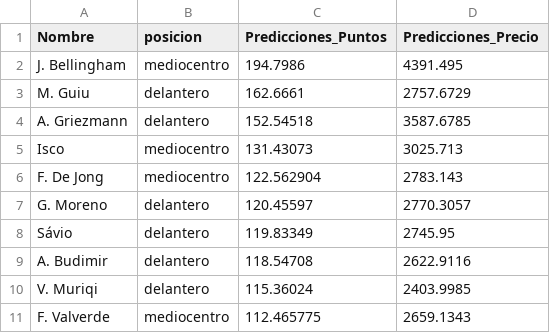
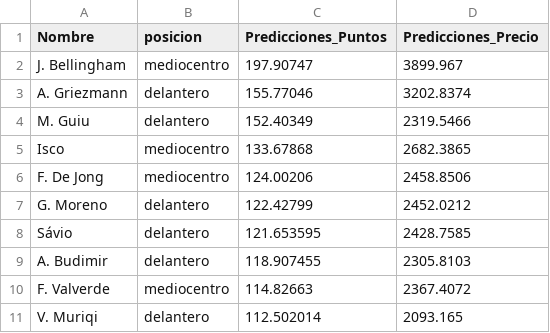
Before and after one commit to jamesyul/Cyber-Football_PCI, a CSV file: ML/Red Neuronales/top_10_predicciones_puntos.csv, drawn as a sheet.

```diff
--- a/ML/Red Neuronales/top_10_predicciones_puntos.csv
+++ b/ML/Red Neuronales/top_10_predicciones_puntos.csv
@@ -1,11 +1,11 @@
 Nombre,posicion,Predicciones_Puntos,Predicciones_Precio
-J. Bellingham,mediocentro,194.7986,4391.495
-M. Guiu,delantero,162.6661,2757.6729
-A. Griezmann,delantero,152.54518,3587.6785
-Isco,mediocentro,131.43073,3025.713
-F. De Jong,mediocentro,122.562904,2783.143
-G. Moreno,delantero,120.45597,2770.3057
-Sávio,delantero,119.83349,2745.95
-A. Budimir,delantero,118.54708,2622.9116
-V. Muriqi,delantero,115.36024,2403.9985
-F. Valverde,mediocentro,112.465775,2659.1343
+J. Bellingham,mediocentro,197.90747,3899.967
+A. Griezmann,delantero,155.77046,3202.8374
+M. Guiu,delantero,152.40349,2319.5466
+Isco,mediocentro,133.67868,2682.3865
+F. De Jong,mediocentro,124.00206,2458.8506
+G. Moreno,delantero,122.42799,2452.0212
+Sávio,delantero,121.653595,2428.7585
+A. Budimir,delantero,118.907455,2305.8103
+F. Valverde,mediocentro,114.82663,2367.4072
+V. Muriqi,delantero,112.502014,2093.165
```
Also changed, not shown: 1 other file.
